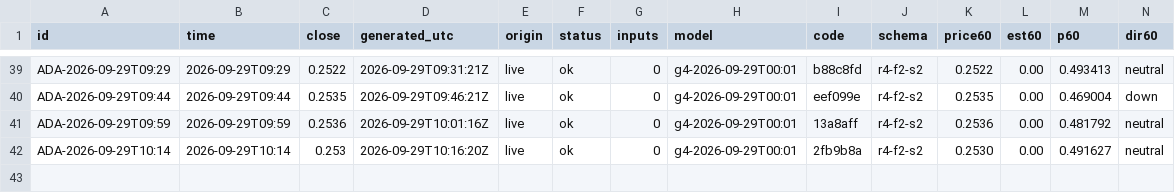
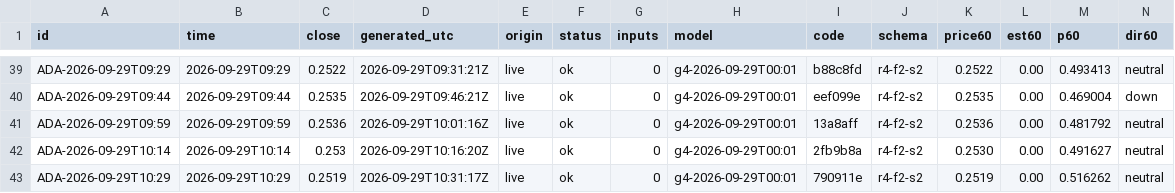
Before and after one commit to omidabduli/cardano-self-improving-prediction, a CSV file: data/predictions/2026-09-29.csv, drawn as a sheet; only a part is shown, gaps mark what is left out; rows hold the shown columns only; the diff names each change by its address in the sheet, - before the commit and + after, or states it on an @@ line.

```diff
--- a/data/predictions/2026-09-29.csv
+++ b/data/predictions/2026-09-29.csv
+row 43: ADA-2026-09-29T10:29 | 2026-09-29T10:29 | 0.2519 | 2026-09-29T10:31:17Z | live | ok | 0 | g4-2026-09-29T00:01 | 790911e | r4-f2-s2 | 0.2519 | 0.00 | 0.516262 | neutral
```
Also changed, not shown: 3 other files.
